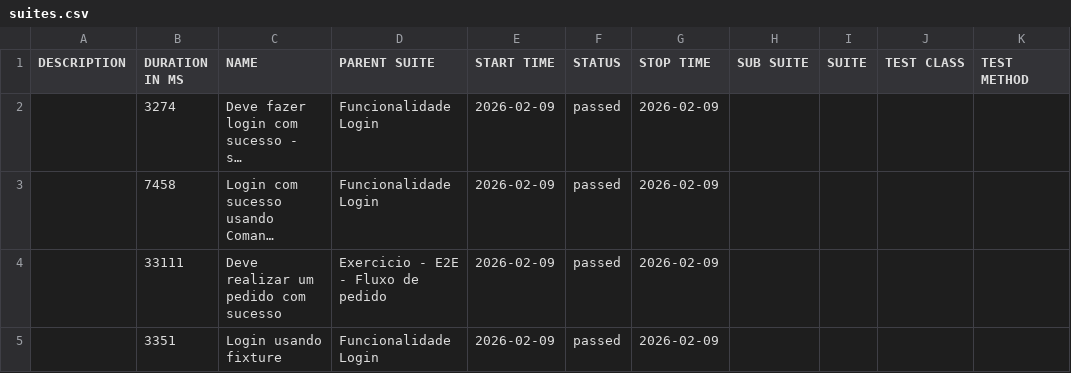
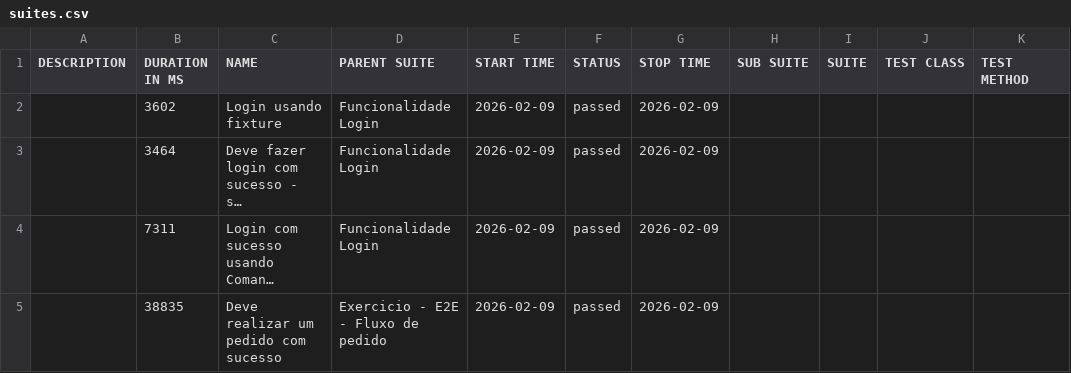
Before and after one commit to Guss182/E2E-CI-CD-ebac, a CSV file: data/suites.csv, drawn as a sheet; long unchanged cells end in …; removed rows and columns are numbered as before the commit, all else as after; the diff names each change by its address in the sheet, - before the commit and + after, or states it on an @@ line.

```diff
--- a/data/suites.csv
+++ b/data/suites.csv
+row 2:  | 3602 | Login usando fixture | Funcionalidade Login | 2026-02-09 | passed | 2026-02-09
-B3 (DURATION IN MS): 3274
+B3 (DURATION IN MS): 3464
-B4 (DURATION IN MS): 7458
+B4 (DURATION IN MS): 7311
-B5 (DURATION IN MS): 33111
+B5 (DURATION IN MS): 38835
-row 5:  | 3351 | Login usando fixture | Funcionalidade Login | 2026-02-09 | passed | 2026-02-09
```
Also changed, not shown: 32 other files.
